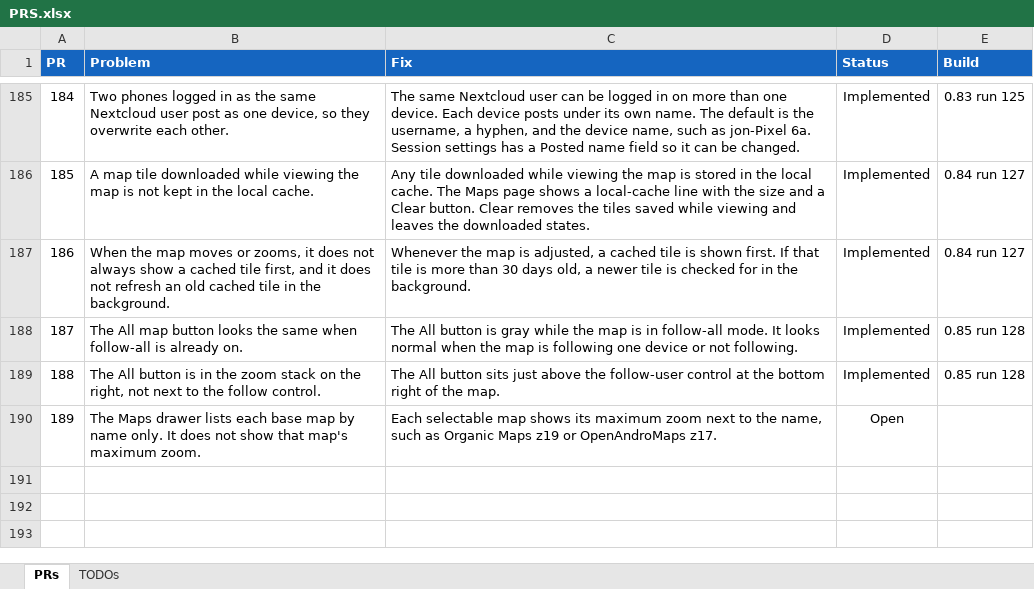
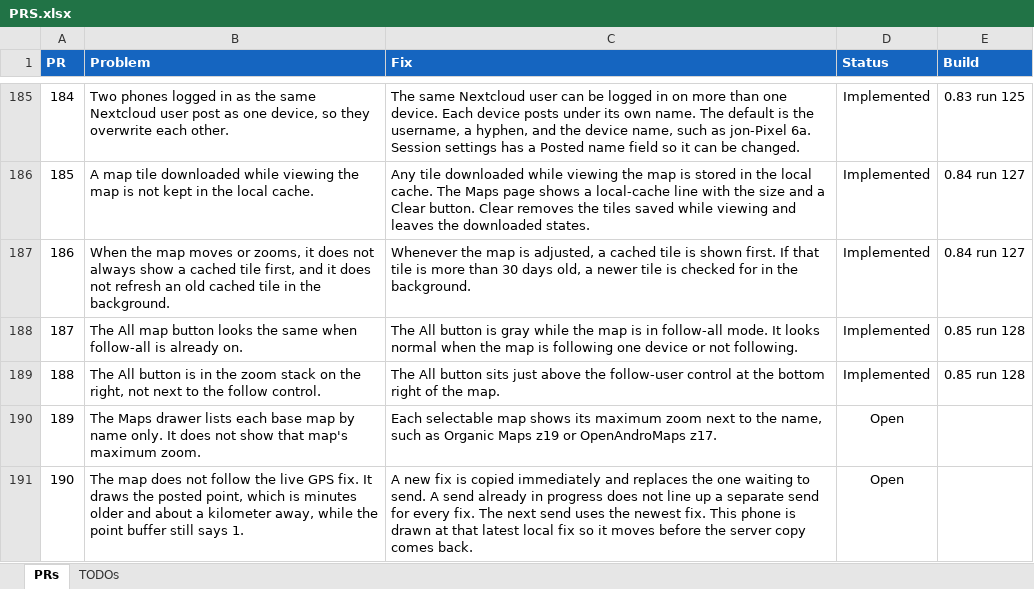
Before and after one commit to jonopelgt/NextcloudPhoneTrack, an Excel workbook: PRS.xlsx, sheet PRs, drawn as a sheet; only a part is shown, gaps mark what is left out; values as stored, in another font and other column widths than the file's, no borders; conditional formats not drawn; the diff names each change by its address in the sheet, - before the commit and + after, or states it on an @@ line.

Commit message:
File PR 190: posted position lags the live fix
The map draws a point minutes older than the GPS fix.
Not implemented.

```diff
--- a/PRS.xlsx (sheet PRs)
+++ b/PRS.xlsx (sheet PRs)
+row 191: 190 | The map does not follow the live GPS fix. It draws the posted point, which is minutes older and about a kilometer away, while the point buffer still says 1. | A new fix is copied immediately and replaces the one waiting to send. A send already in progress does not line up a separate send for every fix. The next send uses the newest fix. This phone is drawn at that latest local fix so it moves before the server copy comes back. | Open
```
